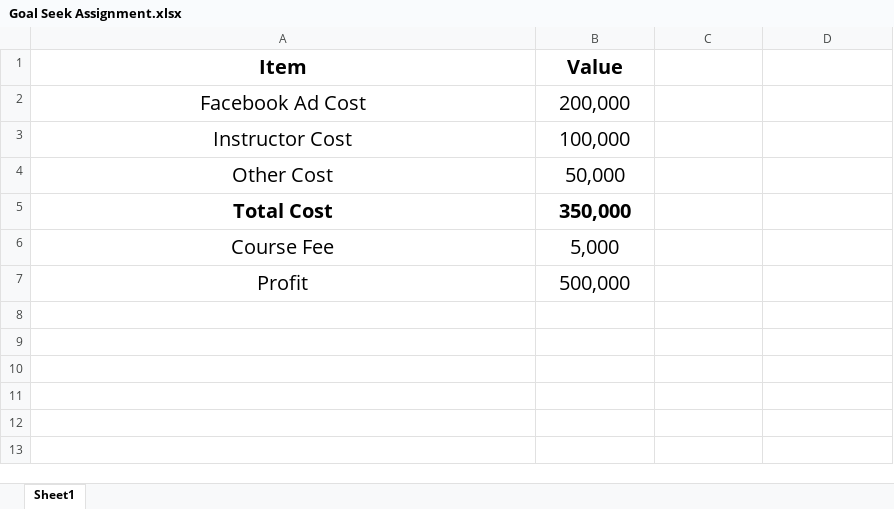
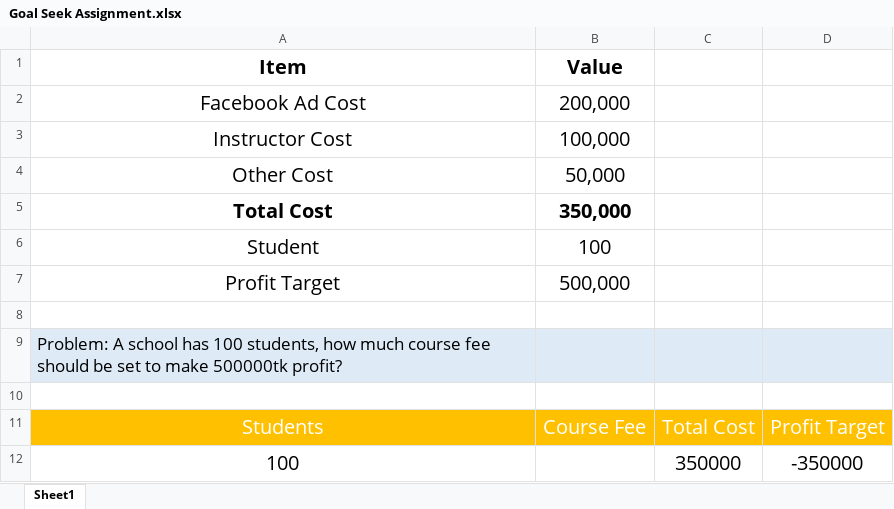
Before and after one commit to dhrubobd/data-analytics-practice, an Excel workbook: Day 6/Goal Seek Assignment.xlsx, sheet Sheet1, drawn as a sheet; values as stored, in another font and other column widths than the file's, no borders; table styles not drawn; removed rows and columns are numbered as before the commit, all else as after; the diff names each change by its address in the sheet, - before the commit and + after, or states it on an @@ line.

Commit message:
Problem Set and Profit formula is applied

```diff
--- a/Day 6/Goal Seek Assignment.xlsx (sheet Sheet1)
+++ b/Day 6/Goal Seek Assignment.xlsx (sheet Sheet1)
-row 6: Course Fee | 5,000
+row 6: Student | 100
-A7 (Item): Profit
+A7 (Item): Profit Target
+row 8: (empty)
+row 9: Problem: A school has 100 students, how much course fee should be set to make 500000tk profit?
+row 10: (empty)
+row 11: Students | Course Fee | Total Cost | Profit Target
+row 12: 100 |  | 350000 | -350000
```
